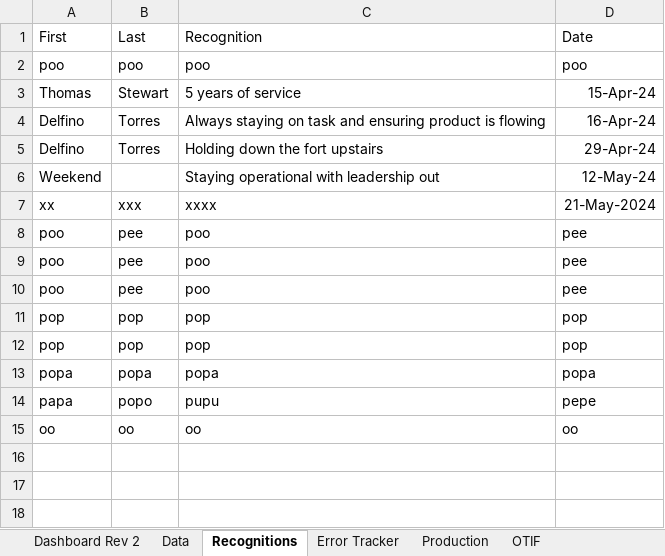
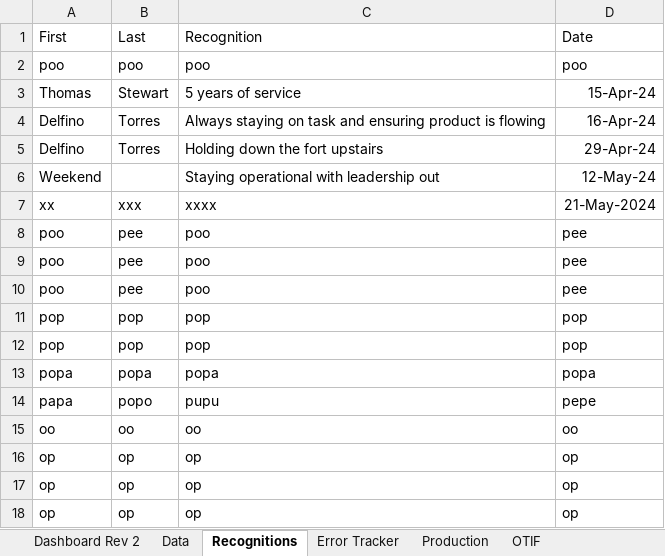
Before and after one commit to yashablood/Python, an Excel workbook: myenv/Excel_UI/Boxing Tier.xlsx, sheet Recognitions, drawn as a sheet; values as stored, in another font and other column widths than the file's, no borders; the diff names each change by its address in the sheet, - before the commit and + after, or states it on an @@ line.

```diff
--- a/myenv/Excel_UI/Boxing Tier.xlsx (sheet Recognitions)
+++ b/myenv/Excel_UI/Boxing Tier.xlsx (sheet Recognitions)
+row 16: op | op | op | op
+row 17: op | op | op | op
+row 18: op | op | op | op
```
Also changed, not shown: sheet Data, sheet Dashboard Rev 2, 2 other files.
